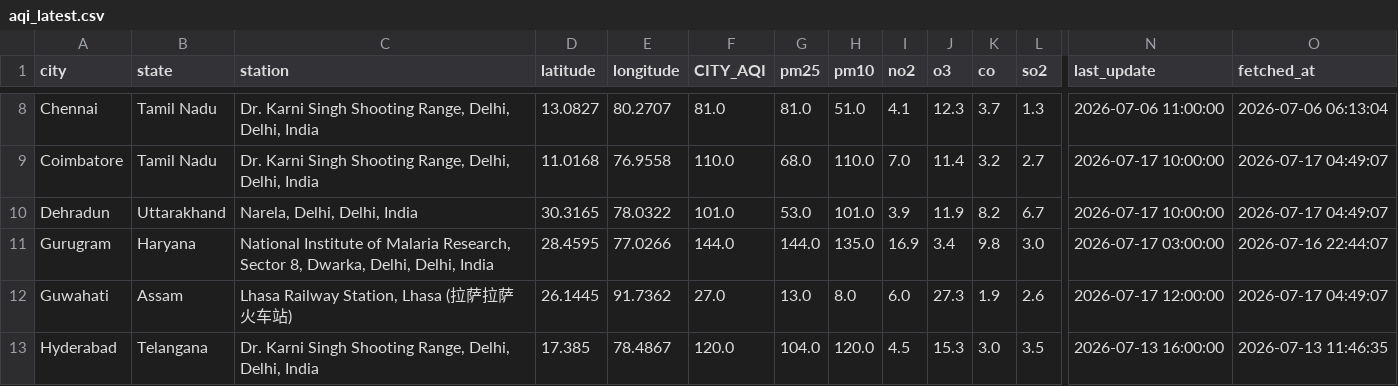
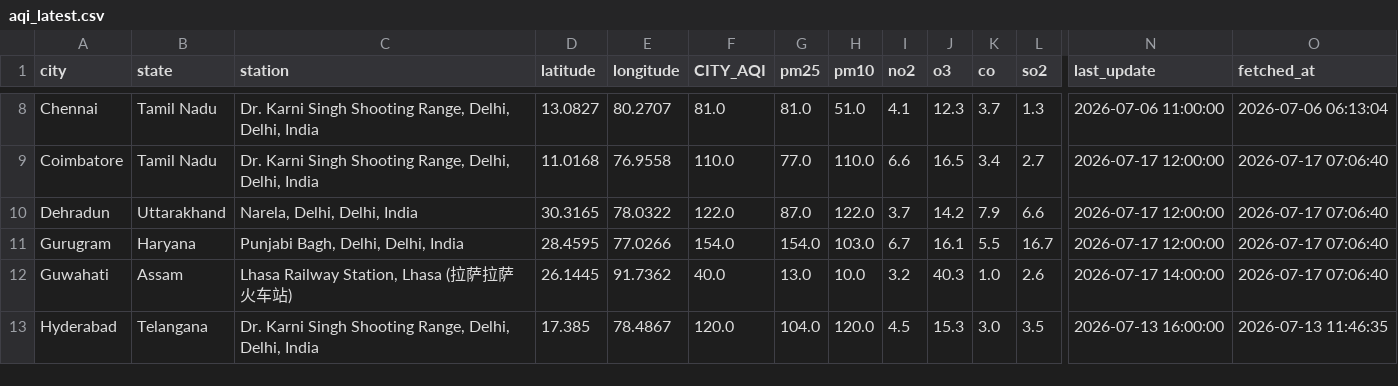
Before and after one commit to Sxdarksoul/AQI-pipeline, a CSV file: aqi_latest.csv, drawn as a sheet; only a part is shown, gaps mark what is left out; the diff covers the shown part only; the diff names each change by its address in the sheet, - before the commit and + after, or states it on an @@ line.

```diff
--- a/aqi_latest.csv
+++ b/aqi_latest.csv
-G9 (pm25): 68.0
+G9 (pm25): 77.0
-I9 (no2): 7.0
+I9 (no2): 6.6
-J9 (o3): 11.4
+J9 (o3): 16.5
-K9 (co): 3.2
+K9 (co): 3.4
-N9:N10 (last_update): 2026-07-17 10:00:00
+N9:N10 (last_update): 2026-07-17 12:00:00
-O9:O10 (fetched_at): 2026-07-17 04:49:07
+O9:O10 (fetched_at): 2026-07-17 07:06:40
-F10 (CITY_AQI): 101.0
+F10 (CITY_AQI): 122.0
-G10 (pm25): 53.0
+G10 (pm25): 87.0
-H10 (pm10): 101.0
+H10 (pm10): 122.0
-I10 (no2): 3.9
+I10 (no2): 3.7
-J10 (o3): 11.9
+J10 (o3): 14.2
-K10 (co): 8.2
+K10 (co): 7.9
-L10 (so2): 6.7
+L10 (so2): 6.6
-C11 (station): National Institute of Malaria Research, Sector 8, Dwarka, Delhi, Delhi,…
+C11 (station): Punjabi Bagh, Delhi, Delhi,…
-F11 (CITY_AQI): 144.0
+F11 (CITY_AQI): 154.0
-G11 (pm25): 144.0
+G11 (pm25): 154.0
-H11 (pm10): 135.0
+H11 (pm10): 103.0
-I11 (no2): 16.9
+I11 (no2): 6.7
-J11 (o3): 3.4
+J11 (o3): 16.1
-K11 (co): 9.8
+K11 (co): 5.5
-L11 (so2): 3.0
+L11 (so2): 16.7
-N11 (last_update): 2026-07-17 03:00:00
+N11 (last_update): 2026-07-17 12:00:00
-O11 (fetched_at): 2026-07-16 22:44:07
+O11 (fetched_at): 2026-07-17 07:06:40
-F12 (CITY_AQI): 27.0
+F12 (CITY_AQI): 40.0
-H12 (pm10): 8.0
+H12 (pm10): 10.0
-I12 (no2): 6.0
+I12 (no2): 3.2
-J12 (o3): 27.3
+J12 (o3): 40.3
-K12 (co): 1.9
+K12 (co): 1.0
-N12 (last_update): 2026-07-17 12:00:00
+N12 (last_update): 2026-07-17 14:00:00
-O12 (fetched_at): 2026-07-17 04:49:07
+O12 (fetched_at): 2026-07-17 07:06:40
```
Also changed, not shown: 110 edited cells elsewhere in this file, aqi_state.csv, 2 other files.
